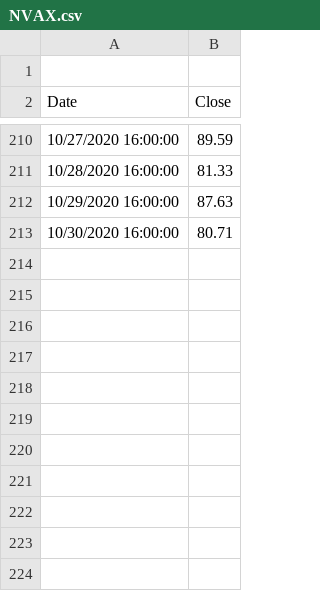
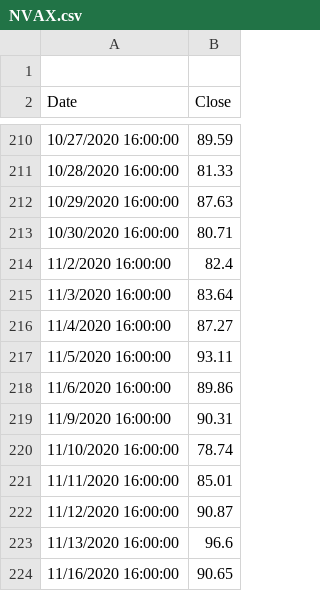
Before and after one commit to sabrinacodes/covid19casedata, a CSV file: NVAX.csv, drawn as a sheet; only a part is shown, gaps mark what is left out; the diff names each change by its address in the sheet, - before the commit and + after, or states it on an @@ line.

```diff
--- a/NVAX.csv
+++ b/NVAX.csv
+row 214: 11/2/2020 16:00:00 | 82.4
+row 215: 11/3/2020 16:00:00 | 83.64
+row 216: 11/4/2020 16:00:00 | 87.27
+row 217: 11/5/2020 16:00:00 | 93.11
+row 218: 11/6/2020 16:00:00 | 89.86
+row 219: 11/9/2020 16:00:00 | 90.31
+row 220: 11/10/2020 16:00:00 | 78.74
+row 221: 11/11/2020 16:00:00 | 85.01
+row 222: 11/12/2020 16:00:00 | 90.87
+row 223: 11/13/2020 16:00:00 | 96.6
+row 224: 11/16/2020 16:00:00 | 90.65
```
Also changed, not shown: 17 other files.
